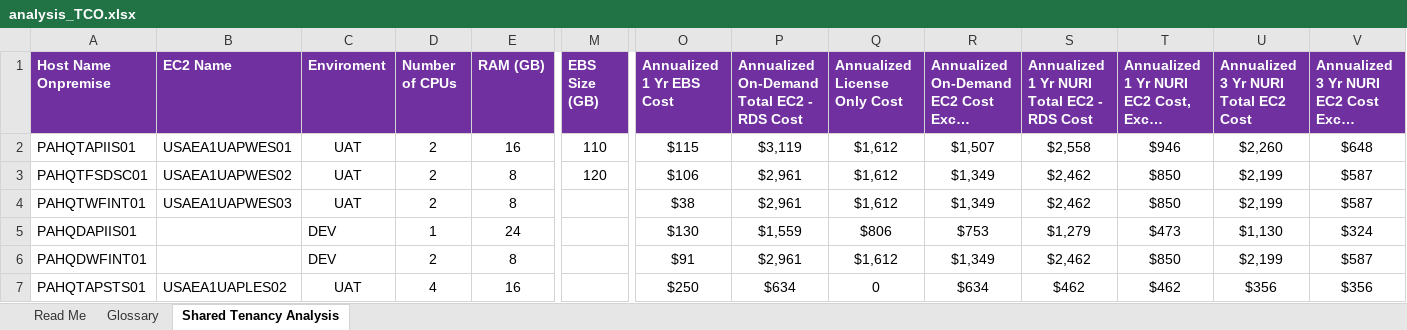
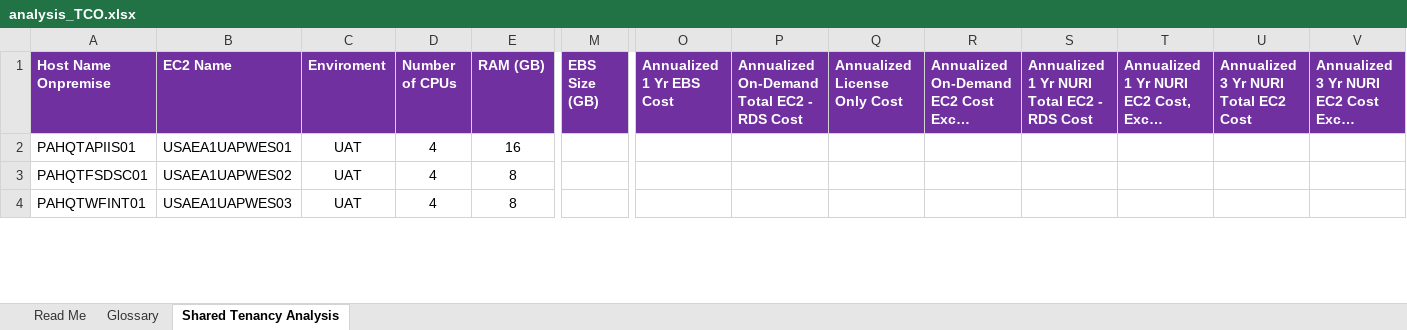
Before and after one commit to elocuente12-cpu/tco-bussines-case, an Excel workbook: Ambientes intermedios/Assessment-2026-03-04-1706/analysis_TCO.xlsx, sheet Shared Tenancy Analysis, drawn as a sheet; only a part is shown, gaps mark what is left out; long unchanged cells end in …; values as stored, in another font and other column widths than the file's, no borders; removed rows and columns are numbered as before the commit, all else as after; rows hold the shown columns only; the diff covers the shown part only; the diff names each change by its address in the sheet, - before the commit and + after, or states it on an @@ line.

```diff
--- a/Ambientes intermedios/Assessment-2026-03-04-1706/analysis_TCO.xlsx (sheet Shared Tenancy Analysis)
+++ b/Ambientes intermedios/Assessment-2026-03-04-1706/analysis_TCO.xlsx (sheet Shared Tenancy Analysis)
-D2:D4 (Number of CPUs): 2
+D2:D4 (Number of CPUs): 4
-M2 (EBS Size (GB)): 110
+M2 (EBS Size (GB)): (empty)
-O2 (Annualized 1 Yr EBS Cost): $115
+O2 (Annualized 1 Yr EBS Cost): (empty)
-P2: $3,119
+P2: (empty)
-Q2:Q4 (Annualized License Only Cost): $1,612
+Q2:Q4 (Annualized License Only Cost): (empty)
-R2: $1,507
+R2: (empty)
-S2: $2,558
+S2: (empty)
-T2: $946
+T2: (empty)
-U2: $2,260
+U2: (empty)
-V2: $648
+V2: (empty)
-M3 (EBS Size (GB)): 120
+M3 (EBS Size (GB)): (empty)
-O3 (Annualized 1 Yr EBS Cost): $106
+O3 (Annualized 1 Yr EBS Cost): (empty)
-P3:P4: $2,961
+P3:P4: (empty)
-R3:R4: $1,349
+R3:R4: (empty)
-S3:S4: $2,462
+S3:S4: (empty)
-T3:T4: $850
+T3:T4: (empty)
-U3:U4: $2,199
+U3:U4: (empty)
-V3:V4: $587
+V3:V4: (empty)
-O4 (Annualized 1 Yr EBS Cost): $38
+O4 (Annualized 1 Yr EBS Cost): (empty)
-row 5: PAHQDAPIIS01 |  | DEV | 1 | 24 |  | $130 | $1,559 | $806 | $753 | $1,279 | $473 | $1,130 | $324
-row 6: PAHQDWFINT01 |  | DEV | 2 | 8 |  | $91 | $2,961 | $1,612 | $1,349 | $2,462 | $850 | $2,199 | $587
-row 7: PAHQTAPSTS01 | USAEA1UAPLES02 | UAT | 4 | 16 |  | $250 | $634 | 0 | $634 | $462 | $462 | $356 | $356
```
Also changed, not shown: 9 added rows, 4 removed rows, 19 edited cells and cell formats elsewhere in this sheet, 10 other files.
